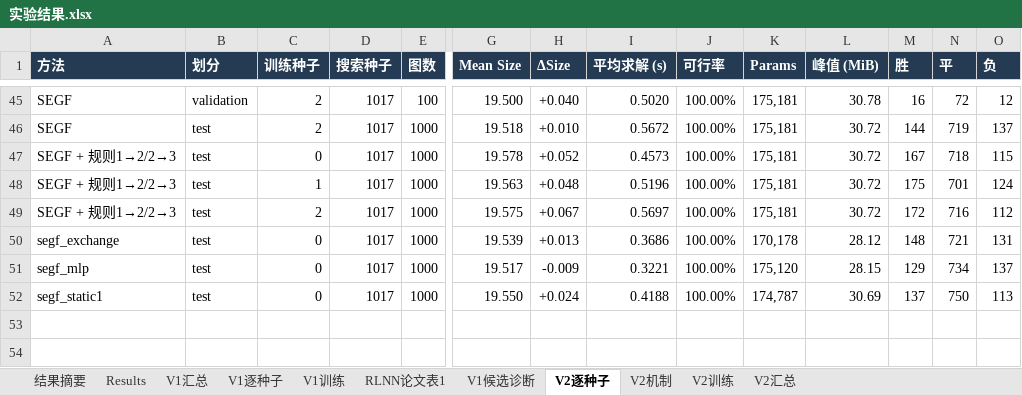
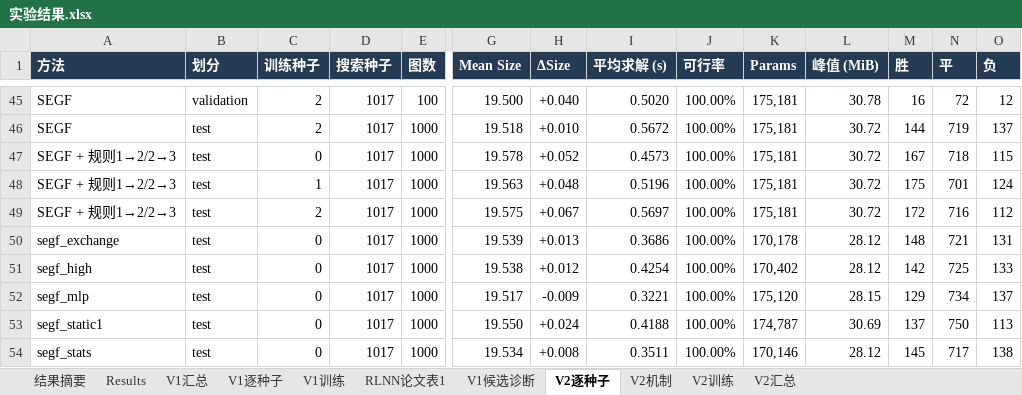
Before and after one commit to YuqiWang-code/RLNN_lab, an Excel workbook: docs/实验结果.xlsx, sheet V2逐种子, drawn as a sheet; only a part is shown, gaps mark what is left out; values as stored, in another font and other column widths than the file's, no borders; rows hold the shown columns only; the diff names each change by its address in the sheet, - before the commit and + after, or states it on an @@ line.

```diff
--- a/docs/实验结果.xlsx (sheet V2逐种子)
+++ b/docs/实验结果.xlsx (sheet V2逐种子)
+row 51: segf_high | test | 0 | 1017 | 1000 | 19.538 | +0.012 | 0.4254 | 100.00% | 170,402 | 28.12 | 142 | 725 | 133
+row 54: segf_stats | test | 0 | 1017 | 1000 | 19.534 | +0.008 | 0.3511 | 100.00% | 170,146 | 28.12 | 145 | 717 | 138
```
Also changed, not shown: sheet V2汇总, 4 other files.
